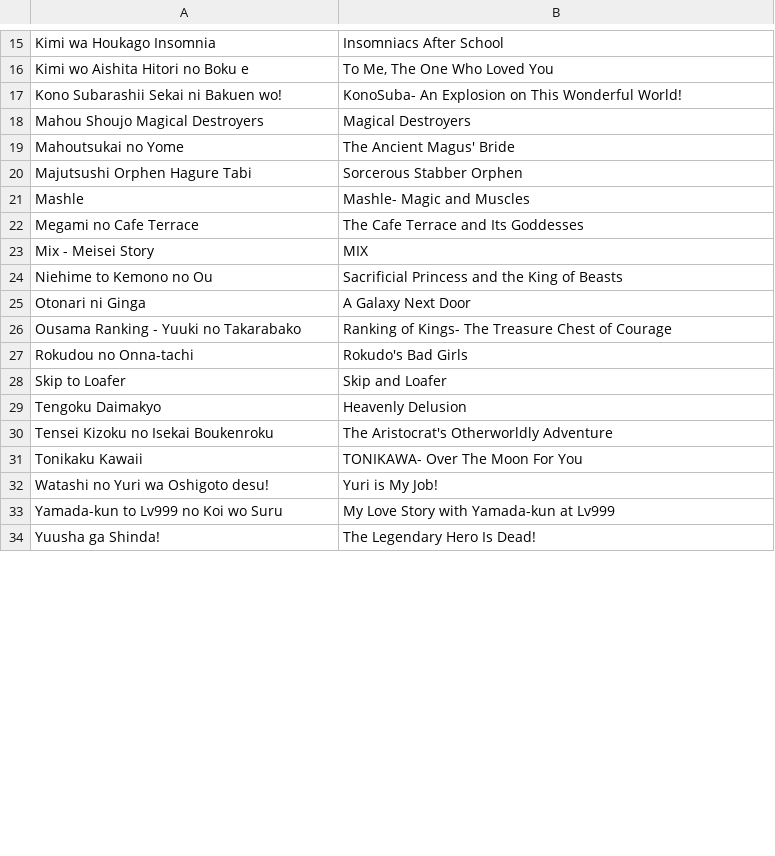
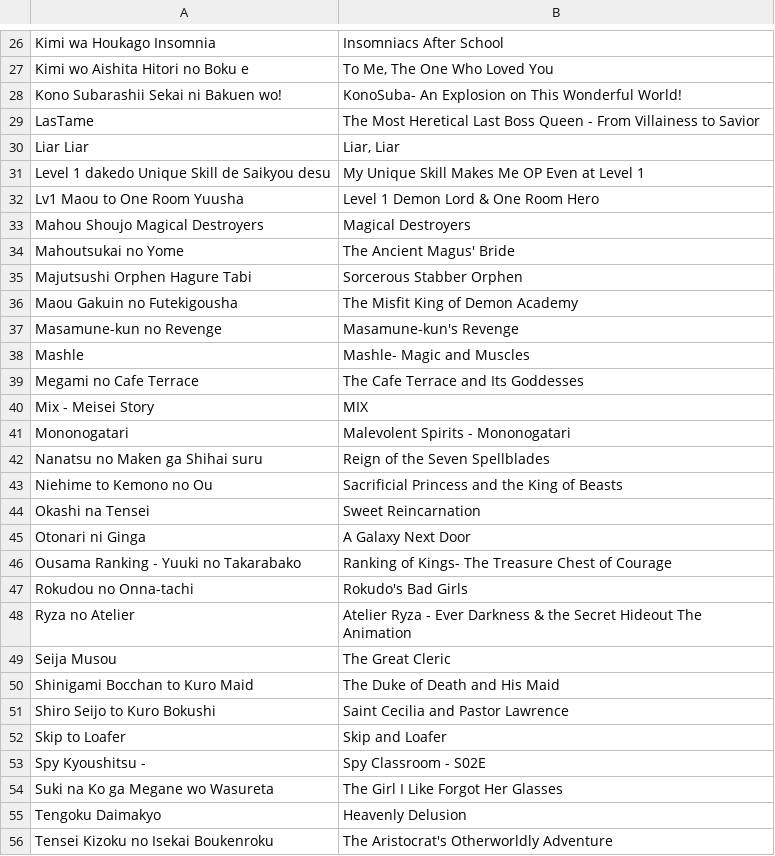
Before and after one commit to paxchristos/scripts, a CSV file: translations.csv, drawn as a sheet; only a part is shown, gaps mark what is left out; the shorter side is filled out with more unchanged rows; the diff covers the shown part only.

```diff
--- a/translations.csv
+++ b/translations.csv
@@ -17,2 +28,6 @@ Kimi wo Aishita Hitori no Boku e,"To Me, The One Who Loved You"
 Kono Subarashii Sekai ni Bakuen wo!,KonoSuba- An Explosion on This Wonderful World!
+LasTame,The Most Heretical Last Boss Queen - From Villainess to Savior
+Liar Liar,"Liar, Liar"
+Level 1 dakedo Unique Skill de Saikyou desu,My Unique Skill Makes Me OP Even at Level 1
+Lv1 Maou to One Room Yuusha,"Level 1 Demon Lord & One Room Hero"
 Mahou Shoujo Magical Destroyers,Magical Destroyers
@@ -20,2 +35,4 @@ Mahoutsukai no Yome,The Ancient Magus' Bride
 Majutsushi Orphen Hagure Tabi,Sorcerous Stabber Orphen
+Maou Gakuin no Futekigousha,The Misfit King of Demon Academy
+Masamune-kun no Revenge,Masamune-kun's Revenge
 Mashle,Mashle- Magic and Muscles
@@ -23,3 +40,6 @@ Megami no Cafe Terrace,The Cafe Terrace and Its Goddesses
 Mix - Meisei Story,MIX
+Mononogatari,Malevolent Spirits - Mononogatari
+Nanatsu no Maken ga Shihai suru,Reign of the Seven Spellblades
 Niehime to Kemono no Ou,Sacrificial Princess and the King of Beasts
+Okashi na Tensei,Sweet Reincarnation
 Otonari ni Ginga,A Galaxy Next Door
@@ -27,3 +47,9 @@ Ousama Ranking - Yuuki no Takarabako,Ranking of Kings- The Treasure Chest of Cou
 Rokudou no Onna-tachi,Rokudo's Bad Girls
+Ryza no Atelier,Atelier Ryza - Ever Darkness & the Secret Hideout The Animation
+Seija Musou,The Great Cleric
+Shinigami Bocchan to Kuro Maid,The Duke of Death and His Maid
+Shiro Seijo to Kuro Bokushi,Saint Cecilia and Pastor Lawrence
 Skip to Loafer,Skip and Loafer
+Spy Kyoushitsu - ,Spy Classroom - S02E
+Suki na Ko ga Megane wo Wasureta,The Girl I Like Forgot Her Glasses
 Tengoku Daimakyo,Heavenly Delusion
```
Also changed, not shown: 10 added rows and 7 moved rows elsewhere in this file, 5 other files.
